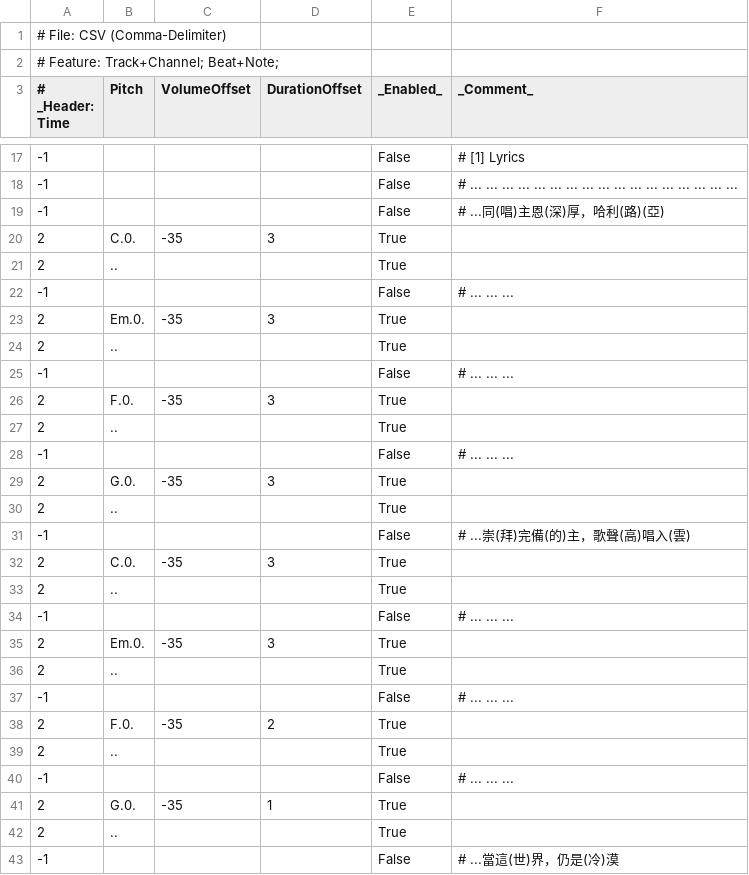
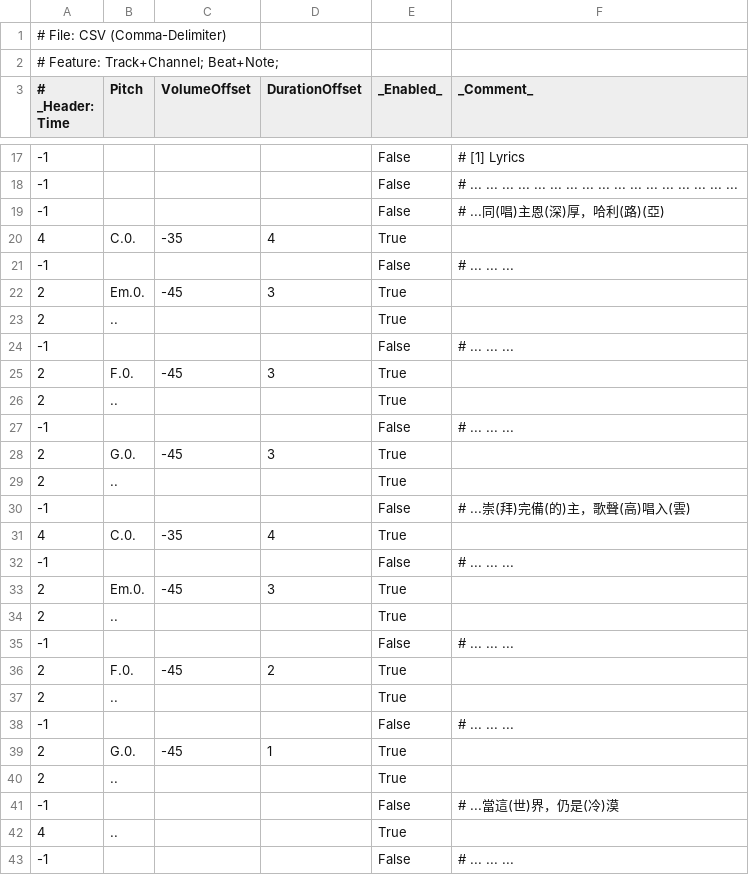
Before and after one commit to Mcc-Mak/python-music-studio-app, a CSV file: MusicSheet/高唱入雲/4_4.csv, drawn as a sheet; only a part is shown, gaps mark what is left out; the shorter side is filled out with more unchanged rows; the diff covers the shown part only.

```diff
--- a/MusicSheet/高唱入雲/4_4.csv
+++ b/MusicSheet/高唱入雲/4_4.csv
@@ -19,24 +19,22 @@
 -1,,,,False,# ...同(唱)主恩(深)厚，哈利(路)(亞)
-2,C.0.,-35,3,True,
+4,C.0.,-35,4,True,
+-1,,,,False,# ... ... ...
+2,Em.0.,-45,3,True,
 2,..,,,True,
 -1,,,,False,# ... ... ...
-2,Em.0.,-35,3,True,
+2,F.0.,-45,3,True,
 2,..,,,True,
 -1,,,,False,# ... ... ...
-2,F.0.,-35,3,True,
+2,G.0.,-45,3,True,
+2,..,,,True,
+-1,,,,False,# ...崇(拜)完備(的)主，歌聲(高)唱入(雲)
+4,C.0.,-35,4,True,
+-1,,,,False,# ... ... ...
+2,Em.0.,-45,3,True,
 2,..,,,True,
 -1,,,,False,# ... ... ...
-2,G.0.,-35,3,True,
-2,..,,,True,
--1,,,,False,# ...崇(拜)完備(的)主，歌聲(高)唱入(雲)
-2,C.0.,-35,3,True,
+2,F.0.,-45,2,True,
 2,..,,,True,
 -1,,,,False,# ... ... ...
-2,Em.0.,-35,3,True,
-2,..,,,True,
--1,,,,False,# ... ... ...
-2,F.0.,-35,2,True,
-2,..,,,True,
--1,,,,False,# ... ... ...
-2,G.0.,-35,1,True,
+2,G.0.,-45,1,True,
 2,..,,,True,
```
Also changed, not shown: 3 added rows, 6 removed rows, 3 moved rows and 10 edited cells elsewhere in this file, MusicSheetHighlyCustomized/高唱入雲/4_4.csv, 2 other files.
